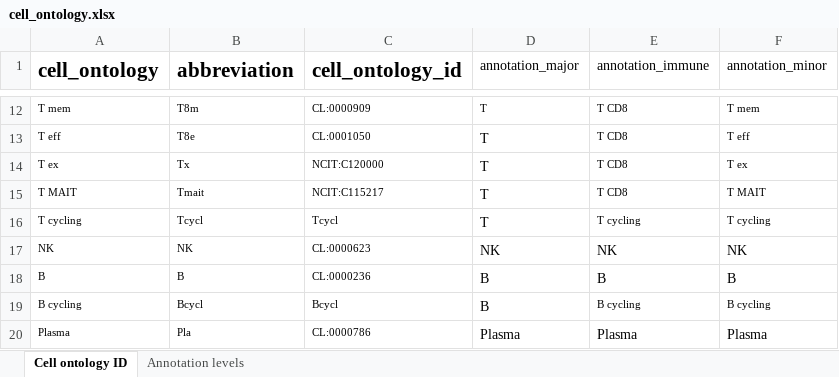
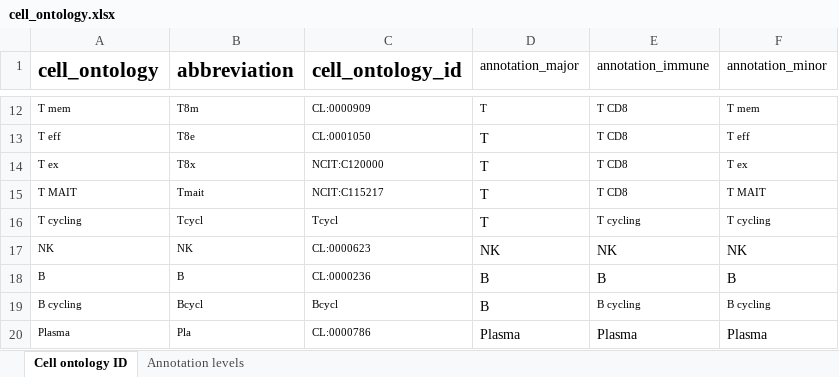
Before and after one commit to ImmucanWP7/immucan-scdb, an Excel workbook: cell_ontology.xlsx, sheet Cell ontology ID, drawn as a sheet; only a part is shown, gaps mark what is left out; values as stored, in another font and other column widths than the file's, no borders; the diff names each change by its address in the sheet, - before the commit and + after, or states it on an @@ line.

```diff
--- a/cell_ontology.xlsx (sheet Cell ontology ID)
+++ b/cell_ontology.xlsx (sheet Cell ontology ID)
-B14 (abbreviation): Tx
+B14 (abbreviation): T8x
```
